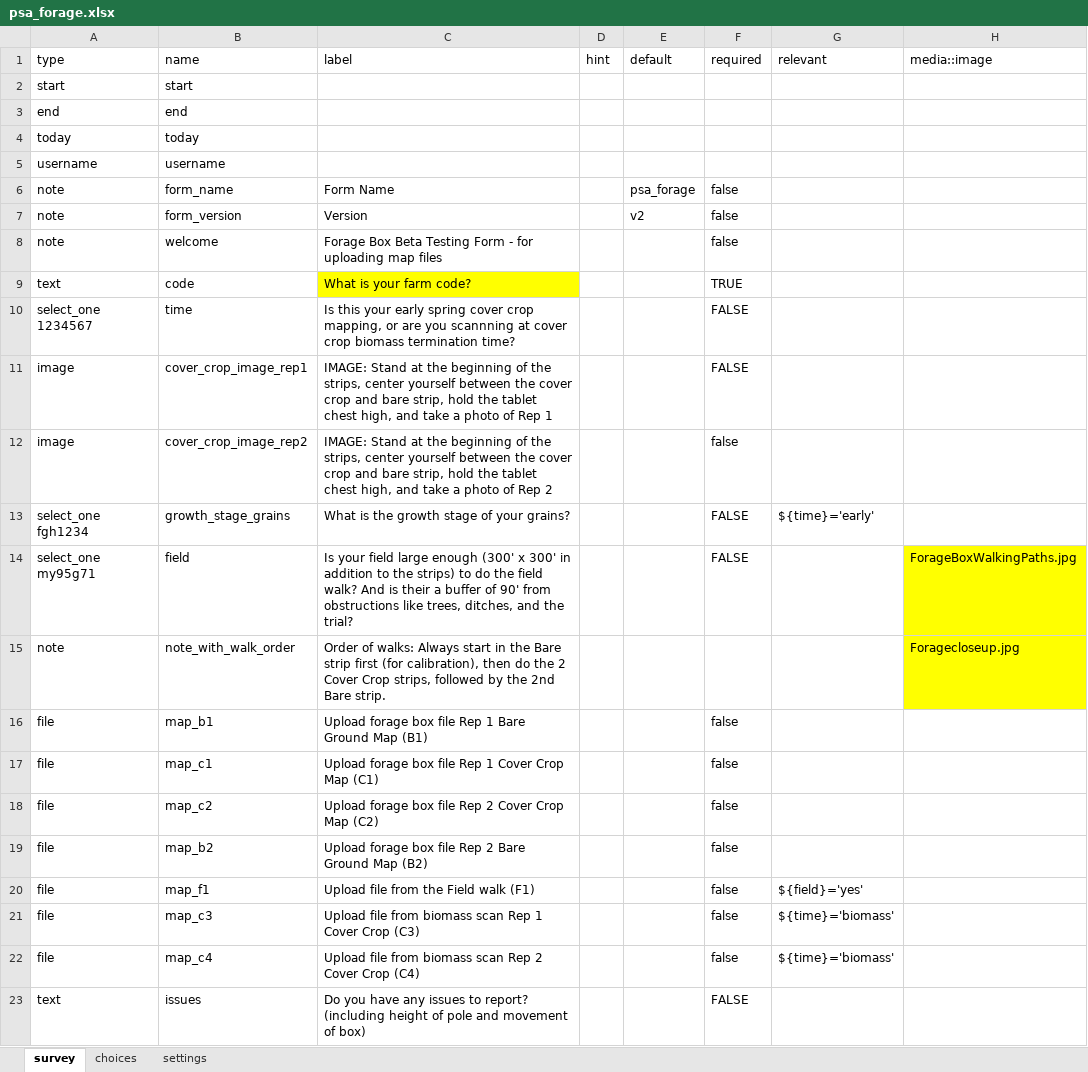
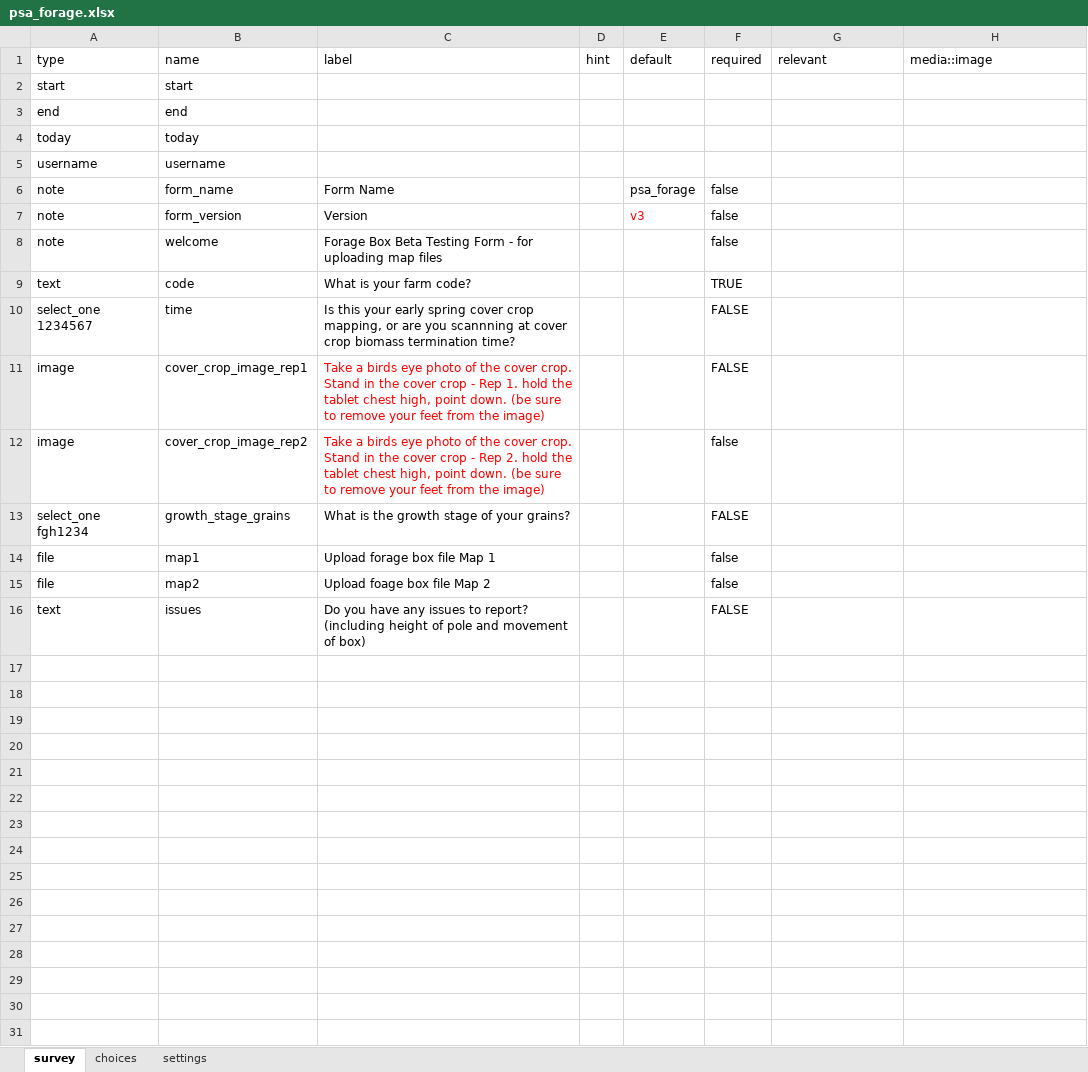
Before and after one commit to precision-sustainable-ag/Kobo, an Excel workbook: forms/psa_forage/psa_forage.xlsx, sheet survey, drawn as a sheet; values as stored, in another font and other column widths than the file's, no borders; removed rows and columns are numbered as before the commit, all else as after; the diff names each change by its address in the sheet, - before the commit and + after, or states it on an @@ line.

Commit message:
Update to Forage Box V3
Removes full field map and biomass cut maps. Updates for On-farm beta test 2022.

```diff
--- a/forms/psa_forage/psa_forage.xlsx (sheet survey)
+++ b/forms/psa_forage/psa_forage.xlsx (sheet survey)
-E7 (default): v2
+E7 (default): v3
-E7 text colour: black
+E7 text colour: #FF0000
-C9 fill: #FFFF00
+C9 fill: none
-C11 (label): IMAGE: Stand at the beginning of the strips, center yourself between the cover crop and bare strip, hold the tablet chest high, and take a photo of Rep 1
+C11 (label): Take a birds eye photo of the cover crop. Stand in the cover crop - Rep 1. hold the tablet chest high, point down. (be sure to remove your feet from the image)
-C11:C12 text colour: black
+C11:C12 text colour: #FF0000
-C12 (label): IMAGE: Stand at the beginning of the strips, center yourself between the cover crop and bare strip, hold the tablet chest high, and take a photo of Rep 2
+C12 (label): Take a birds eye photo of the cover crop. Stand in the cover crop - Rep 2. hold the tablet chest high, point down. (be sure to remove your feet from the image)
-G13 (relevant): ${time}='early'
+G13 (relevant): (empty)
-row 14: select_one my95g71 | field | Is your field large enough (300' x 300' in addition to the strips) to do the field walk? And is their a buffer of 90' from obstructions like trees, ditches, and the trial? |  |  | FALSE |  | ForageBoxWalkingPaths.jpg
-row 15: note | note_with_walk_order | Order of walks: Always start in the Bare strip first (for calibration), then do the 2 Cover Crop strips, followed by the 2nd Bare strip. |  |  |  |  | Foragecloseup.jpg
-row 16: file | map_b1 | Upload forage box file Rep 1 Bare Ground Map (B1) |  |  | false
-B14 (name): map_c1
+B14 (name): map1
-C14 (label): Upload forage box file Rep 1 Cover Crop Map (C1)
+C14 (label): Upload forage box file Map 1
-B15 (name): map_c2
+B15 (name): map2
-C15 (label): Upload forage box file Rep 2 Cover Crop Map (C2)
+C15 (label): Upload foage box file Map 2
-row 19: file | map_b2 | Upload forage box file Rep 2 Bare Ground Map (B2) |  |  | false
-row 20: file | map_f1 | Upload file from the Field walk (F1) |  |  | false | ${field}='yes'
-row 21: file | map_c3 | Upload file from biomass scan Rep 1 Cover Crop (C3) |  |  | false | ${time}='biomass'
-row 22: file | map_c4 | Upload file from biomass scan Rep 2 Cover Crop (C4) |  |  | false | ${time}='biomass'
```
Also changed, not shown: 1 other file.
